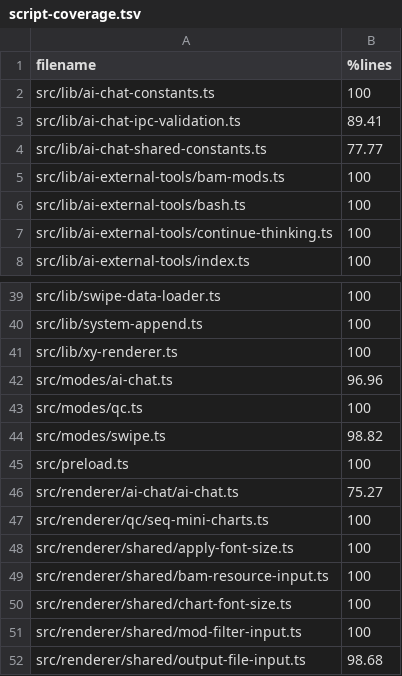
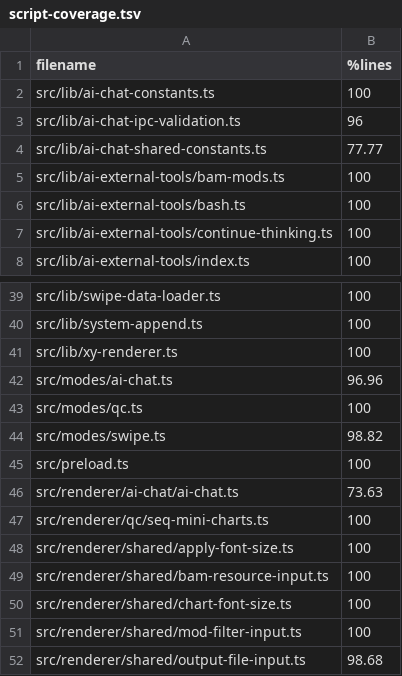
Before and after one commit to sathish-t/nanalogue-gui, a TSV file: documentation/script-coverage.tsv, drawn as a sheet; only a part is shown, gaps mark what is left out.

```diff
--- a/documentation/script-coverage.tsv
+++ b/documentation/script-coverage.tsv
@@ -2,3 +2,3 @@ filename	%lines
 src/lib/ai-chat-constants.ts	100
-src/lib/ai-chat-ipc-validation.ts	89.41
+src/lib/ai-chat-ipc-validation.ts	96
 src/lib/ai-chat-shared-constants.ts	77.77
@@ -45,3 +45,3 @@ src/modes/swipe.ts	98.82
 src/preload.ts	100
-src/renderer/ai-chat/ai-chat.ts	75.27
+src/renderer/ai-chat/ai-chat.ts	73.63
 src/renderer/qc/seq-mini-charts.ts	100
```
Also changed, not shown: 2 other files.
